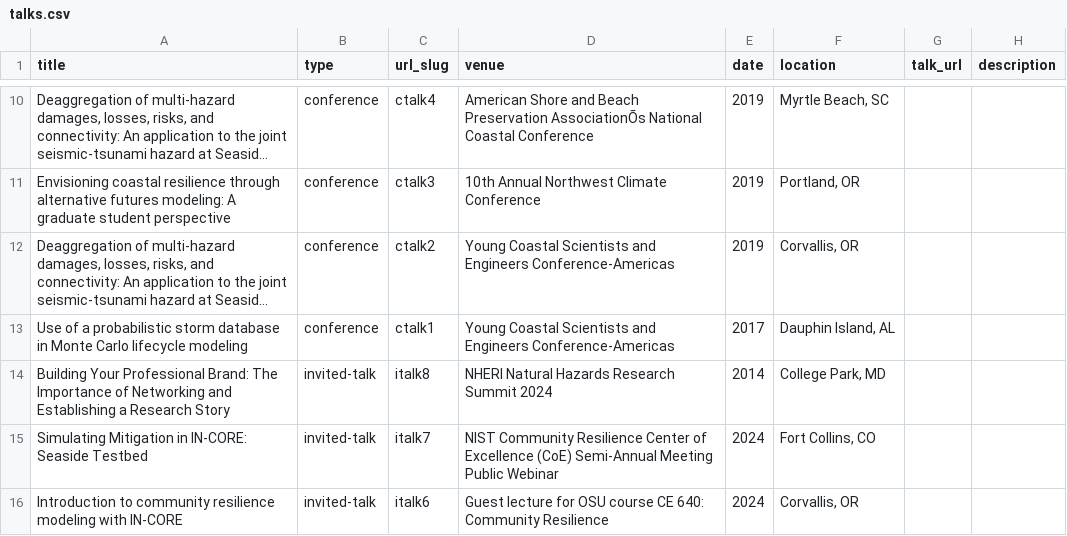
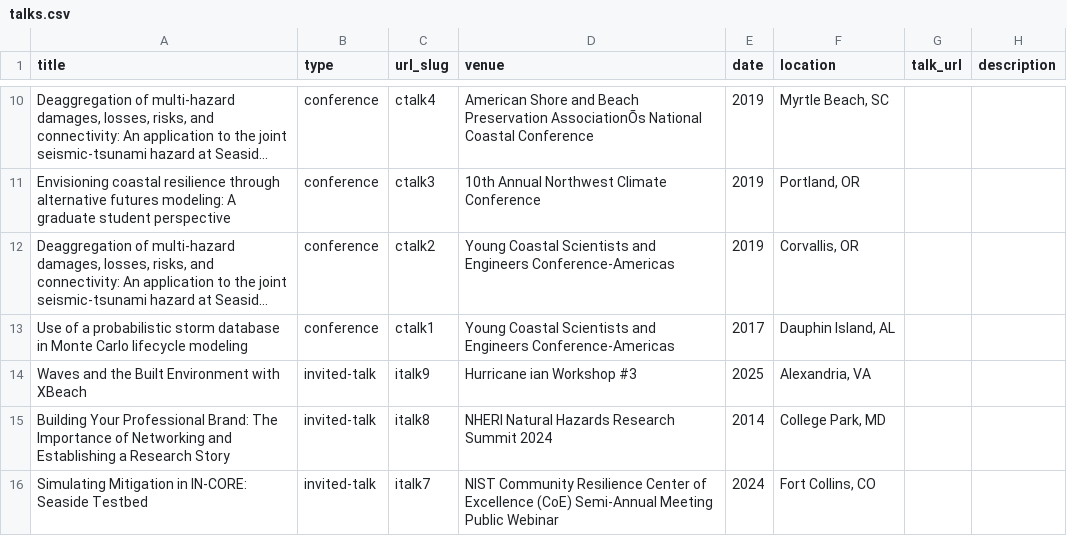
Before and after one commit to 22dylan/22dylan.github.io, a CSV file: markdown_generator/talks.csv, drawn as a sheet; only a part is shown, gaps mark what is left out; the shorter side is filled out with more unchanged rows; long unchanged cells end in …; the diff names each change by its address in the sheet, - before the commit and + after, or states it on an @@ line.

```diff
--- a/markdown_generator/talks.csv
+++ b/markdown_generator/talks.csv
+row 14: Waves and the Built Environment with XBeach | invited-talk | italk9 | Hurricane ian Workshop #3 | 2025 | Alexandria, VA
```
Also changed, not shown: 1 other file.
